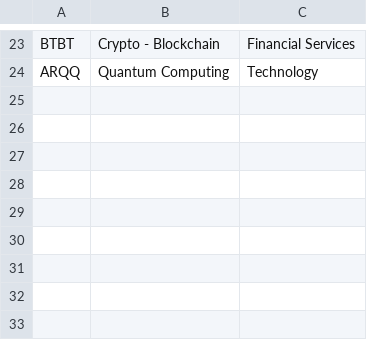
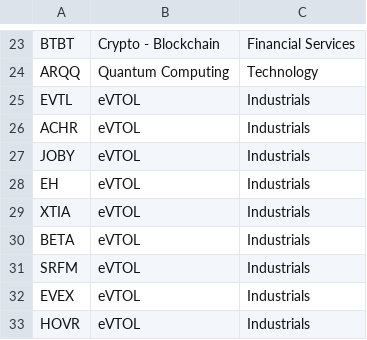
Before and after one commit to jay81k/market-dashboard, a CSV file: scripts/industry_overrides.csv, drawn as a sheet; only a part is shown, gaps mark what is left out; the diff names each change by its address in the sheet, - before the commit and + after, or states it on an @@ line.

Commit message:
Update industry_overrides.csv

```diff
--- a/scripts/industry_overrides.csv
+++ b/scripts/industry_overrides.csv
+row 25: EVTL | eVTOL | Industrials
+row 26: ACHR | eVTOL | Industrials
+row 27: JOBY | eVTOL | Industrials
+row 28: EH | eVTOL | Industrials
+row 29: XTIA | eVTOL | Industrials
+row 30: BETA | eVTOL | Industrials
+row 31: SRFM | eVTOL | Industrials
+row 32: EVEX | eVTOL | Industrials
+row 33: HOVR | eVTOL | Industrials
```
